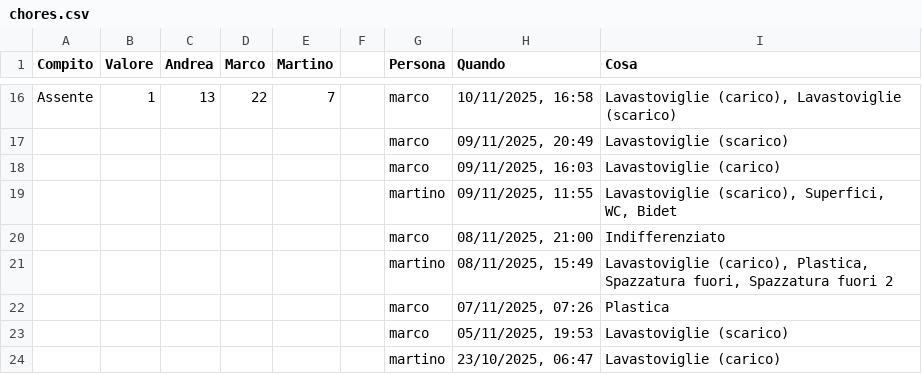
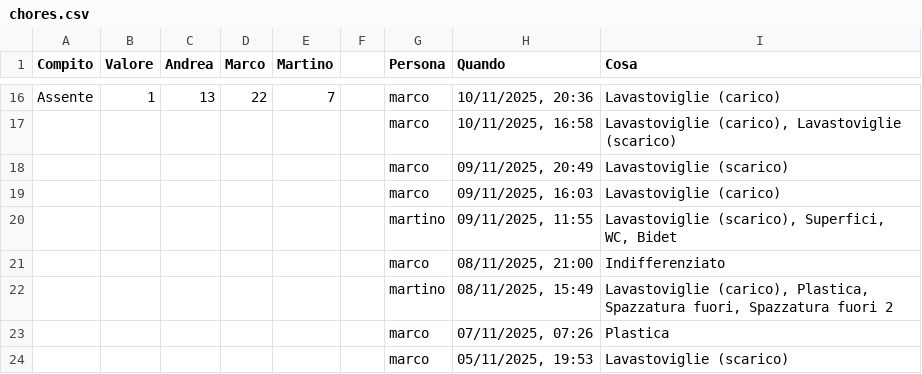
Before and after one commit to BertrandPouget/v0-litpi, a CSV file: data/chores.csv, drawn as a sheet; only a part is shown, gaps mark what is left out; the shorter side is filled out with more unchanged rows; the diff covers the shown part only; the diff names each change by its address in the sheet, - before the commit and + after, or states it on an @@ line.

Commit message:
Update chores for marco

```diff
--- a/data/chores.csv
+++ b/data/chores.csv
-H16 (Quando): 10/11/2025, 16:58
+H16 (Quando): 10/11/2025, 20:36
-I16 (Cosa): Lavastoviglie (carico), Lavastoviglie (scarico)
+I16 (Cosa): Lavastoviglie (carico)
+row 17:  |  |  |  |  |  | marco | 10/11/2025, 16:58 | Lavastoviglie (carico), Lavastoviglie (scarico)
```
Also changed, not shown: 32 edited cells elsewhere in this file.
